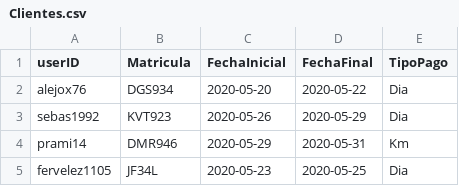
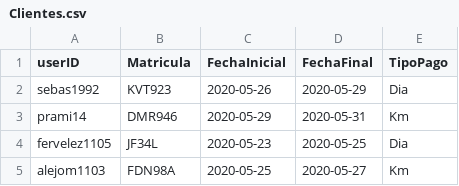
Before and after one commit to sparral/alquilervehiculos, a CSV file: src/Clientes.csv, drawn as a sheet.

```diff
--- a/src/Clientes.csv
+++ b/src/Clientes.csv
@@ -1,3 +1,2 @@
 userID,Matricula,FechaInicial,FechaFinal,TipoPago
-alejox76,DGS934,2020-05-20,2020-05-22,Dia
 sebas1992,KVT923,2020-05-26,2020-05-29,Dia
@@ -5 +4,2 @@ prami14,DMR946,2020-05-29,2020-05-31,Km
 fervelez1105,JF34L,2020-05-23,2020-05-25,Dia
+alejom1103,FDN98A,2020-05-25,2020-05-27,Km
```
Also changed, not shown: src/Autos.csv, 29 other files.
